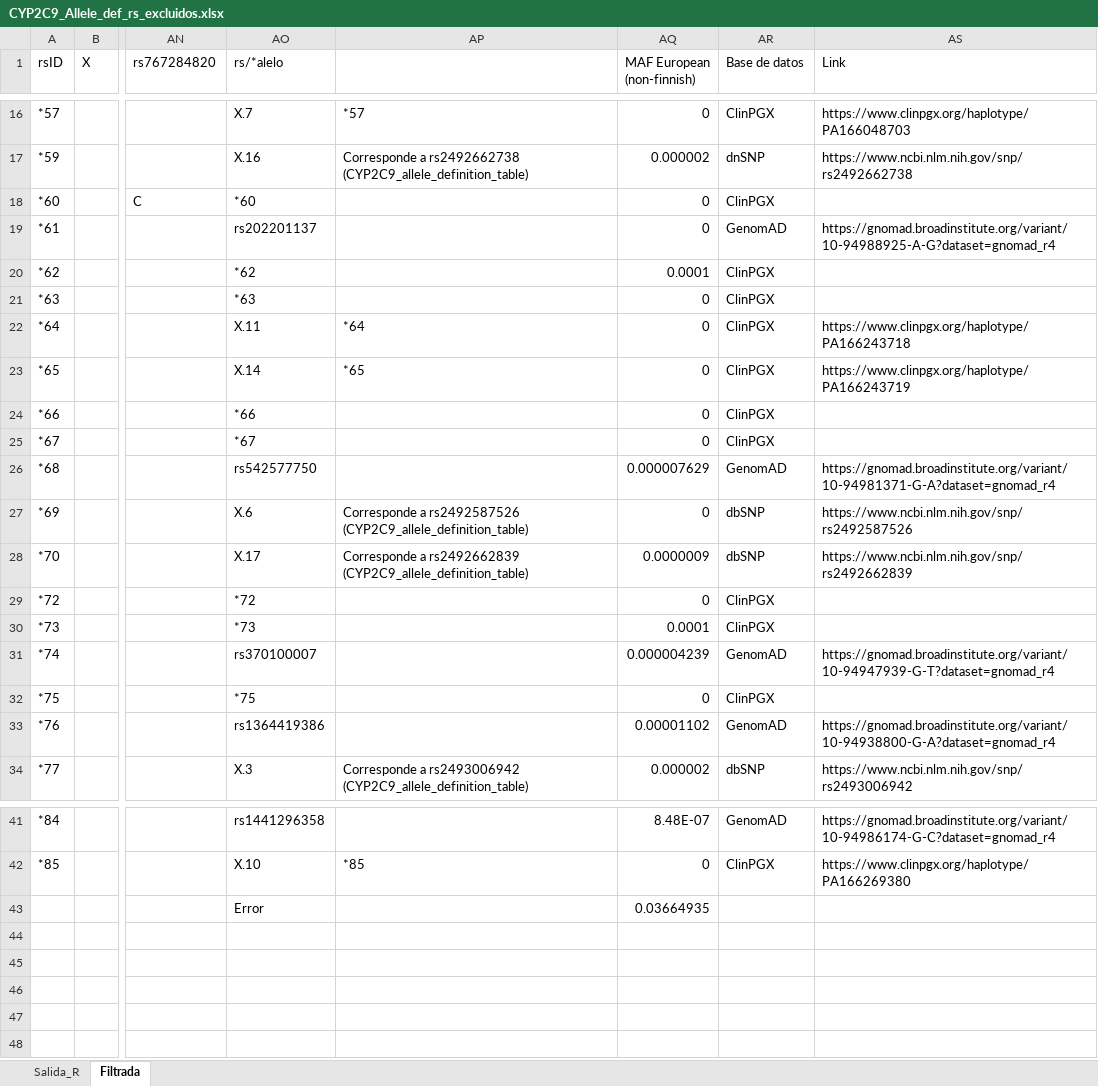
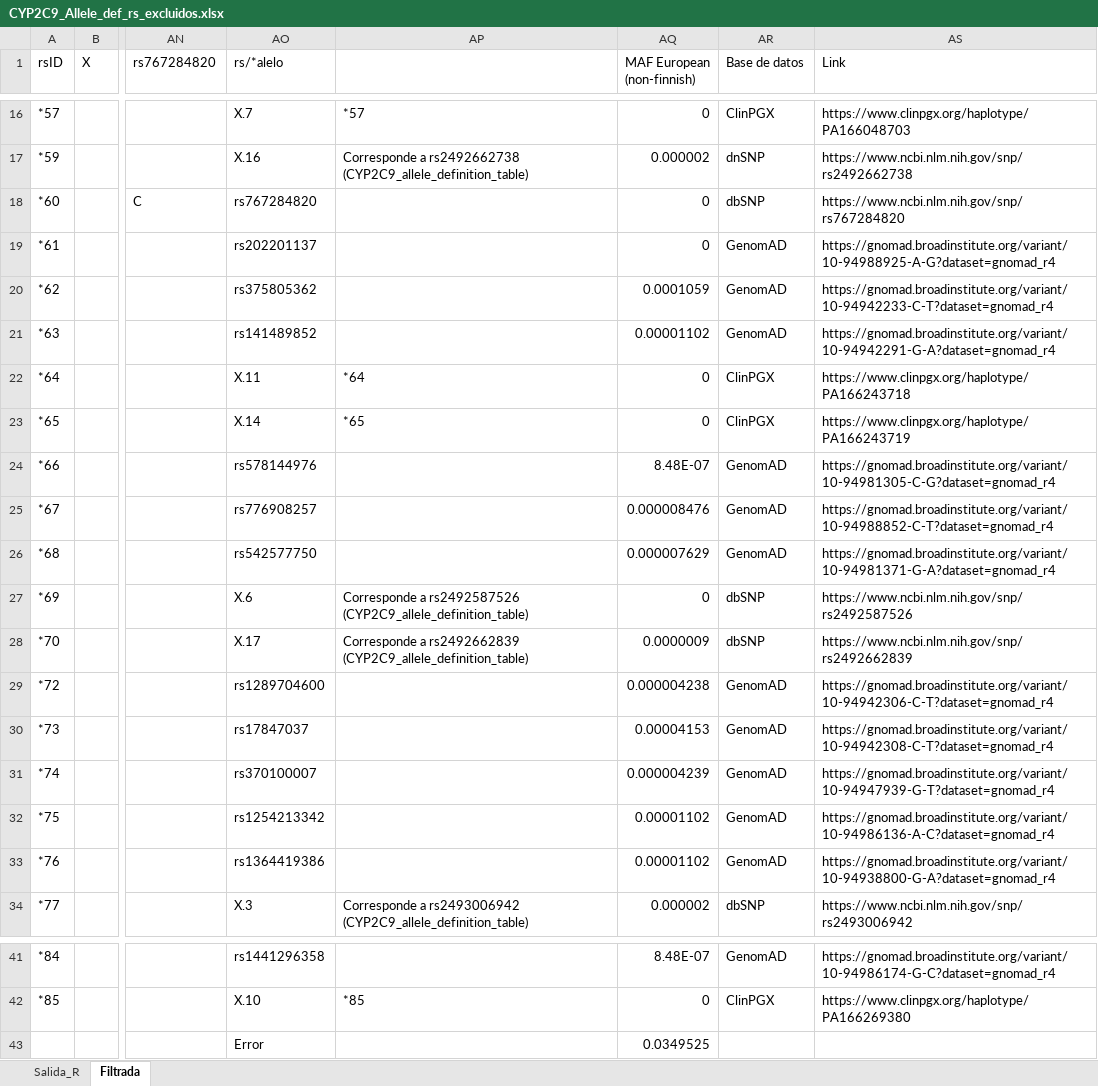
Before and after one commit to dianabar23/TFM_GenoStaR, an Excel workbook: CYP2C9/CYP2C9_Allele_def_rs_excluidos.xlsx, sheet Filtrada, drawn as a sheet; only a part is shown, gaps mark what is left out; values as stored, in another font and other column widths than the file's, no cell formats; the diff names each change by its address in the sheet, - before the commit and + after, or states it on an @@ line.

```diff
--- a/CYP2C9/CYP2C9_Allele_def_rs_excluidos.xlsx (sheet Filtrada)
+++ b/CYP2C9/CYP2C9_Allele_def_rs_excluidos.xlsx (sheet Filtrada)
-AO18 (rs/*alelo): *60
+AO18 (rs/*alelo): rs767284820
-AR18 (Base de datos): ClinPGX
+AR18 (Base de datos): dbSNP
-AS18 (Link): (empty)
+AS18 (Link): https://www.ncbi.nlm.nih.gov/snp/rs767284820
-AO20 (rs/*alelo): *62
+AO20 (rs/*alelo): rs375805362
-AQ20 (MAF European (non-finnish)): 0.0001
+AQ20 (MAF European (non-finnish)): 0.0001059
-AR20:AR21 (Base de datos): ClinPGX
+AR20:AR21 (Base de datos): GenomAD
-AS20 (Link): (empty)
+AS20 (Link): https://gnomad.broadinstitute.org/variant/10-94942233-C-T?dataset=gnomad_r4
-AO21 (rs/*alelo): *63
+AO21 (rs/*alelo): rs141489852
-AQ21 (MAF European (non-finnish)): 0
+AQ21 (MAF European (non-finnish)): 0.00001102
-AS21 (Link): (empty)
+AS21 (Link): https://gnomad.broadinstitute.org/variant/10-94942291-G-A?dataset=gnomad_r4
-AO24 (rs/*alelo): *66
+AO24 (rs/*alelo): rs578144976
-AQ24 (MAF European (non-finnish)): 0
+AQ24 (MAF European (non-finnish)): 8.48E-07
-AR24:AR25 (Base de datos): ClinPGX
+AR24:AR25 (Base de datos): GenomAD
-AS24 (Link): (empty)
+AS24 (Link): https://gnomad.broadinstitute.org/variant/10-94981305-C-G?dataset=gnomad_r4
-AO25 (rs/*alelo): *67
+AO25 (rs/*alelo): rs776908257
-AQ25 (MAF European (non-finnish)): 0
+AQ25 (MAF European (non-finnish)): 0.000008476
-AS25 (Link): (empty)
+AS25 (Link): https://gnomad.broadinstitute.org/variant/10-94988852-C-T?dataset=gnomad_r4
-AO29 (rs/*alelo): *72
+AO29 (rs/*alelo): rs1289704600
-AQ29 (MAF European (non-finnish)): 0
+AQ29 (MAF European (non-finnish)): 0.000004238
-AR29:AR30 (Base de datos): ClinPGX
+AR29:AR30 (Base de datos): GenomAD
-AS29 (Link): (empty)
+AS29 (Link): https://gnomad.broadinstitute.org/variant/10-94942306-C-T?dataset=gnomad_r4
-AO30 (rs/*alelo): *73
+AO30 (rs/*alelo): rs17847037
-AQ30 (MAF European (non-finnish)): 0.0001
+AQ30 (MAF European (non-finnish)): 0.00004153
-AS30 (Link): (empty)
+AS30 (Link): https://gnomad.broadinstitute.org/variant/10-94942308-C-T?dataset=gnomad_r4
-AO32 (rs/*alelo): *75
+AO32 (rs/*alelo): rs1254213342
-AQ32 (MAF European (non-finnish)): 0
+AQ32 (MAF European (non-finnish)): 0.00001102
-AR32 (Base de datos): ClinPGX
+AR32 (Base de datos): GenomAD
-AS32 (Link): (empty)
+AS32 (Link): https://gnomad.broadinstitute.org/variant/10-94986136-A-C?dataset=gnomad_r4
-AQ43 (MAF European (non-finnish)): 0.03664935
+AQ43 (MAF European (non-finnish)): 0.0349525
```
Also changed, not shown: cell formats, CYP2C19/CYP2C19_Allele_def_rs_excluidos.xlsx, CYP3A5/CYP3A5_Allele_def_rs_excluidos.xlsx, 10 other files.
